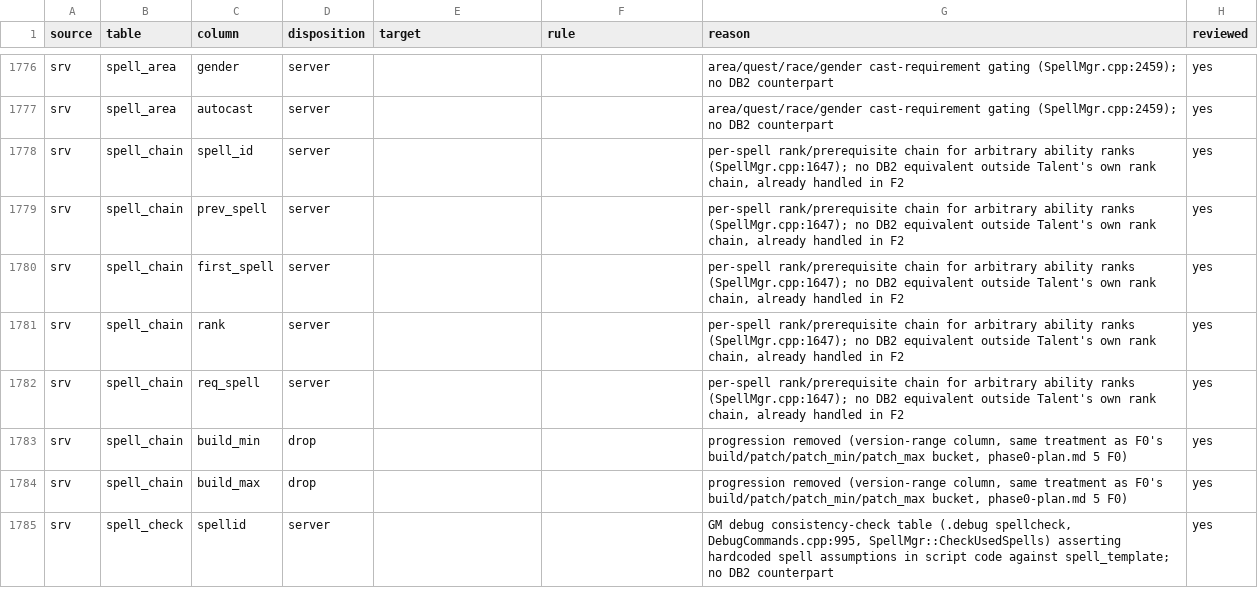
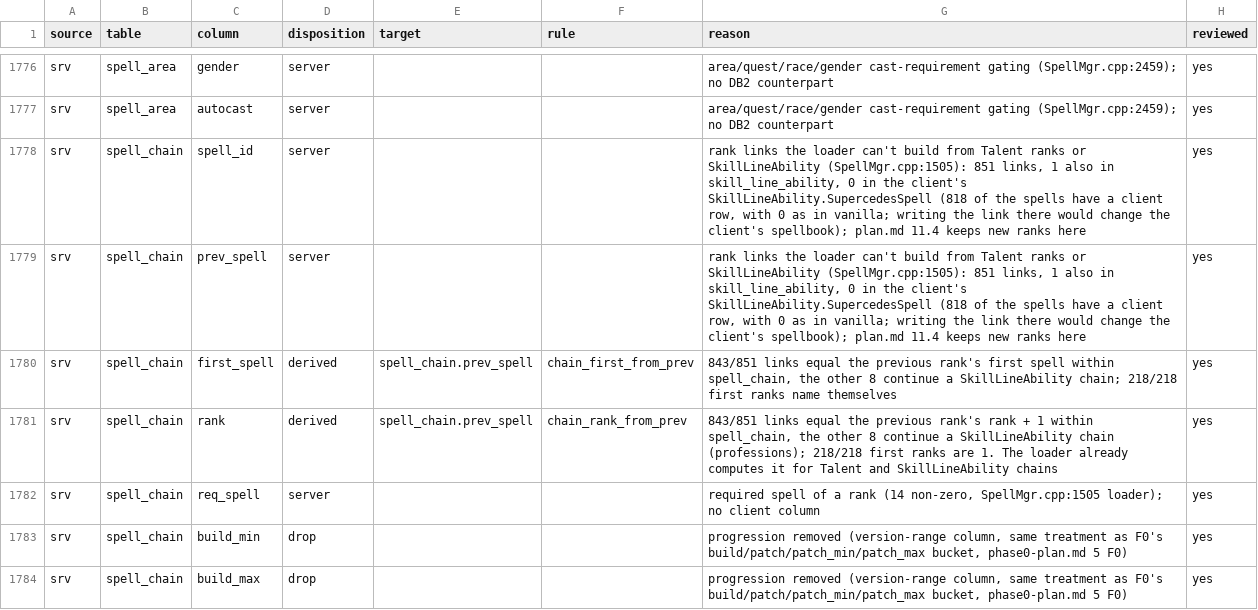
Before and after one commit to smangos-project/smangos, a TSV file: tools/database_tool/Spec/columns.tsv, drawn as a sheet; only a part is shown, gaps mark what is left out; the shorter side is filled out with more unchanged rows.

```diff
--- a/tools/database_tool/Spec/columns.tsv
+++ b/tools/database_tool/Spec/columns.tsv
@@ -1777,7 +1777,7 @@ srv	spell_area	gender	server			area/quest/race/gender cast-requirement gating (S
 srv	spell_area	autocast	server			area/quest/race/gender cast-requirement gating (SpellMgr.cpp:2459); no DB2 counterpart	yes
-srv	spell_chain	spell_id	server			per-spell rank/prerequisite chain for arbitrary ability ranks (SpellMgr.cpp:1647); no DB2 equivalent outside Talent's own rank chain, already handled in F2	yes
-srv	spell_chain	prev_spell	server			per-spell rank/prerequisite chain for arbitrary ability ranks (SpellMgr.cpp:1647); no DB2 equivalent outside Talent's own rank chain, already handled in F2	yes
-srv	spell_chain	first_spell	server			per-spell rank/prerequisite chain for arbitrary ability ranks (SpellMgr.cpp:1647); no DB2 equivalent outside Talent's own rank chain, already handled in F2	yes
-srv	spell_chain	rank	server			per-spell rank/prerequisite chain for arbitrary ability ranks (SpellMgr.cpp:1647); no DB2 equivalent outside Talent's own rank chain, already handled in F2	yes
-srv	spell_chain	req_spell	server			per-spell rank/prerequisite chain for arbitrary ability ranks (SpellMgr.cpp:1647); no DB2 equivalent outside Talent's own rank chain, already handled in F2	yes
+srv	spell_chain	spell_id	server			rank links the loader can't build from Talent ranks or SkillLineAbility (SpellMgr.cpp:1505): 851 links, 1 also in skill_line_ability, 0 in the client's SkillLineAbility.SupercedesSpell (818 of the spells have a client row, with 0 as in vanilla; writing the link there would change the client's spellbook); plan.md 11.4 keeps new ranks here	yes
+srv	spell_chain	prev_spell	server			rank links the loader can't build from Talent ranks or SkillLineAbility (SpellMgr.cpp:1505): 851 links, 1 also in skill_line_ability, 0 in the client's SkillLineAbility.SupercedesSpell (818 of the spells have a client row, with 0 as in vanilla; writing the link there would change the client's spellbook); plan.md 11.4 keeps new ranks here	yes
+srv	spell_chain	first_spell	derived	spell_chain.prev_spell	chain_first_from_prev	843/851 links equal the previous rank's first spell within spell_chain, the other 8 continue a SkillLineAbility chain; 218/218 first ranks name themselves	yes
+srv	spell_chain	rank	derived	spell_chain.prev_spell	chain_rank_from_prev	843/851 links equal the previous rank's rank + 1 within spell_chain, the other 8 continue a SkillLineAbility chain (professions); 218/218 first ranks are 1. The loader already computes it for Talent and SkillLineAbility chains	yes
+srv	spell_chain	req_spell	server			required spell of a rank (14 non-zero, SpellMgr.cpp:1505 loader); no client column	yes
 srv	spell_chain	build_min	drop			progression removed (version-range column, same treatment as F0's build/patch/patch_min/patch_max bucket, phase0-plan.md 5 F0)	yes
```
Also changed, not shown: tools/database_tool/Spec/rules.tsv, tools/database_tool/Spec/tables.tsv.
